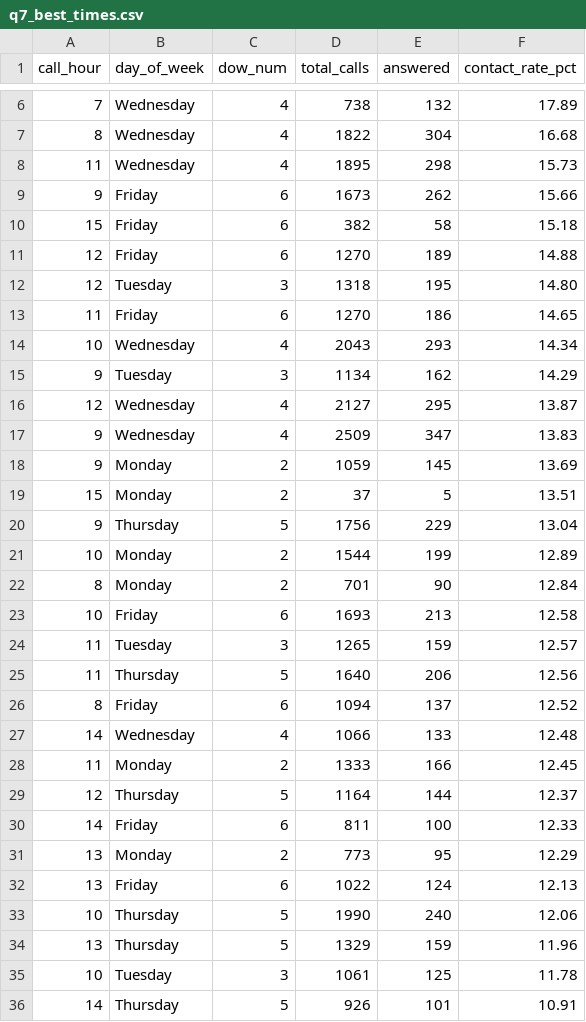
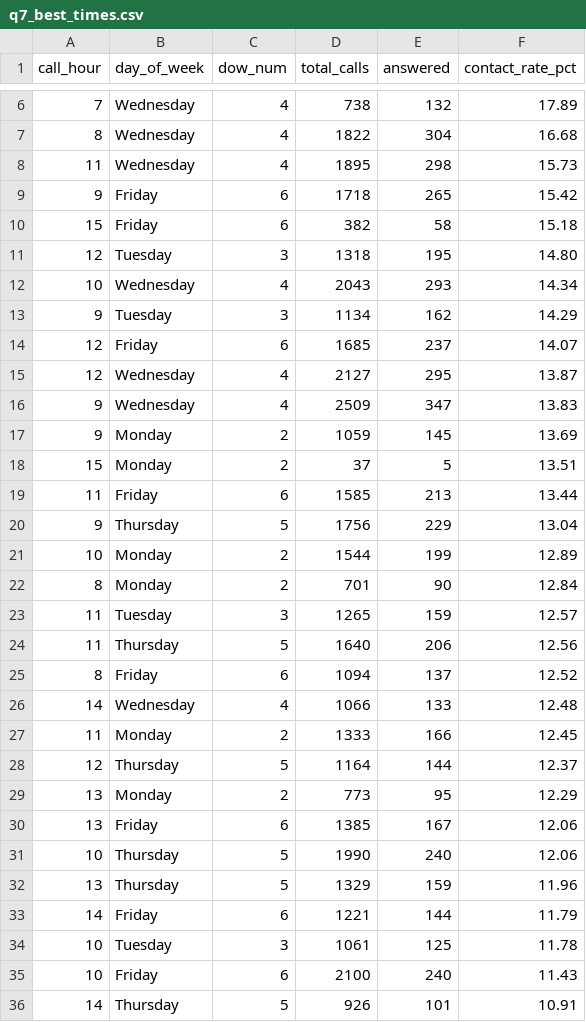
Before and after one commit to celina-nanbara/klarna-it-outbound-dialing, a CSV file: q7_best_times.csv, drawn as a sheet; only a part is shown, gaps mark what is left out.

Commit message:
Update q7_best_times.csv

```diff
--- a/q7_best_times.csv
+++ b/q7_best_times.csv
@@ -8,9 +8,8 @@ call_hour,day_of_week,dow_num,total_calls,answered,contact_rate_pct
 11,Wednesday,4,1895,298,15.73
-9,Friday,6,1673,262,15.66
+9,Friday,6,1718,265,15.42
 15,Friday,6,382,58,15.18
-12,Friday,6,1270,189,14.88
 12,Tuesday,3,1318,195,14.80
-11,Friday,6,1270,186,14.65
 10,Wednesday,4,2043,293,14.34
 9,Tuesday,3,1134,162,14.29
+12,Friday,6,1685,237,14.07
 12,Wednesday,4,2127,295,13.87
@@ -19,2 +18,3 @@ call_hour,day_of_week,dow_num,total_calls,answered,contact_rate_pct
 15,Monday,2,37,5,13.51
+11,Friday,6,1585,213,13.44
 9,Thursday,5,1756,229,13.04
@@ -22,3 +22,2 @@ call_hour,day_of_week,dow_num,total_calls,answered,contact_rate_pct
 8,Monday,2,701,90,12.84
-10,Friday,6,1693,213,12.58
 11,Tuesday,3,1265,159,12.57
@@ -29,8 +28,9 @@ call_hour,day_of_week,dow_num,total_calls,answered,contact_rate_pct
 12,Thursday,5,1164,144,12.37
-14,Friday,6,811,100,12.33
 13,Monday,2,773,95,12.29
-13,Friday,6,1022,124,12.13
+13,Friday,6,1385,167,12.06
 10,Thursday,5,1990,240,12.06
 13,Thursday,5,1329,159,11.96
+14,Friday,6,1221,144,11.79
 10,Tuesday,3,1061,125,11.78
+10,Friday,6,2100,240,11.43
 14,Thursday,5,926,101,10.91
```
